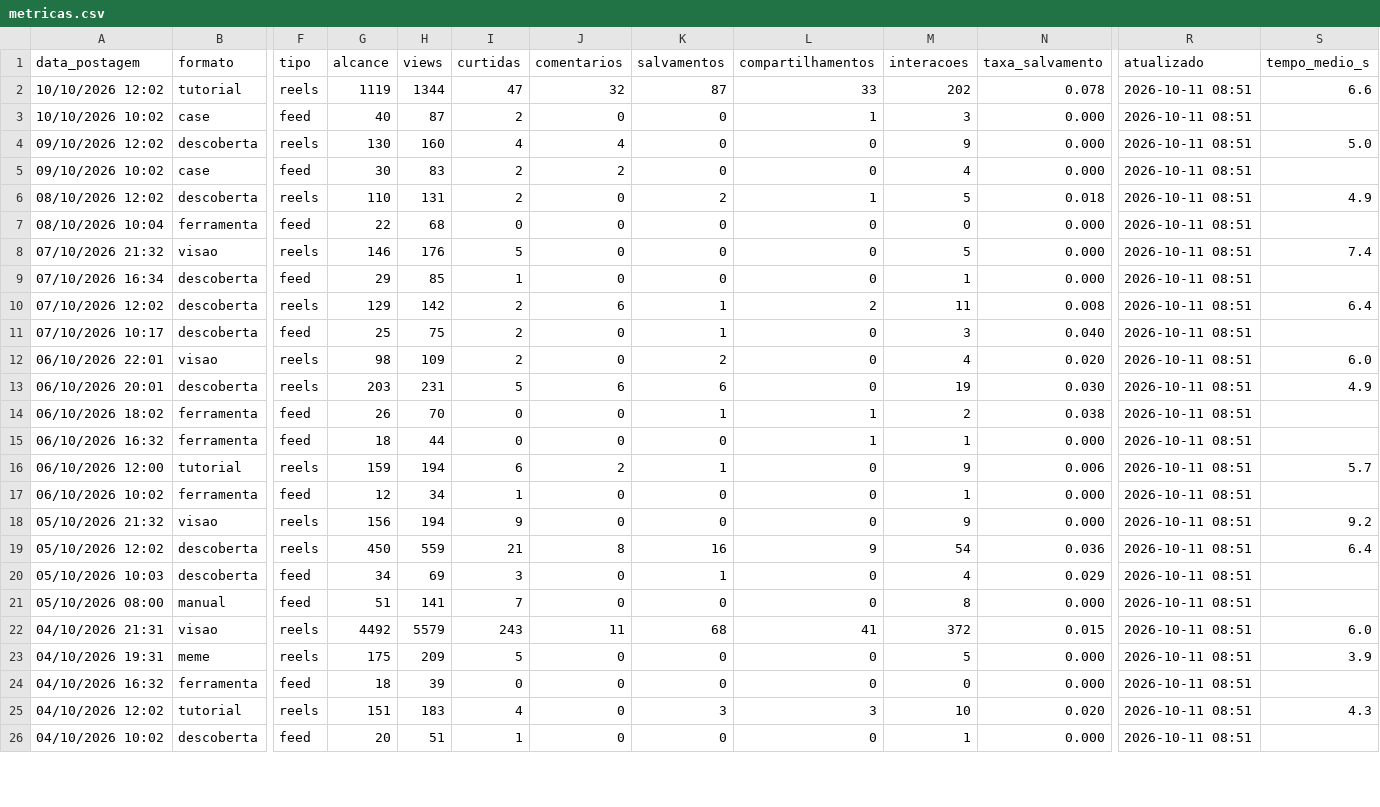
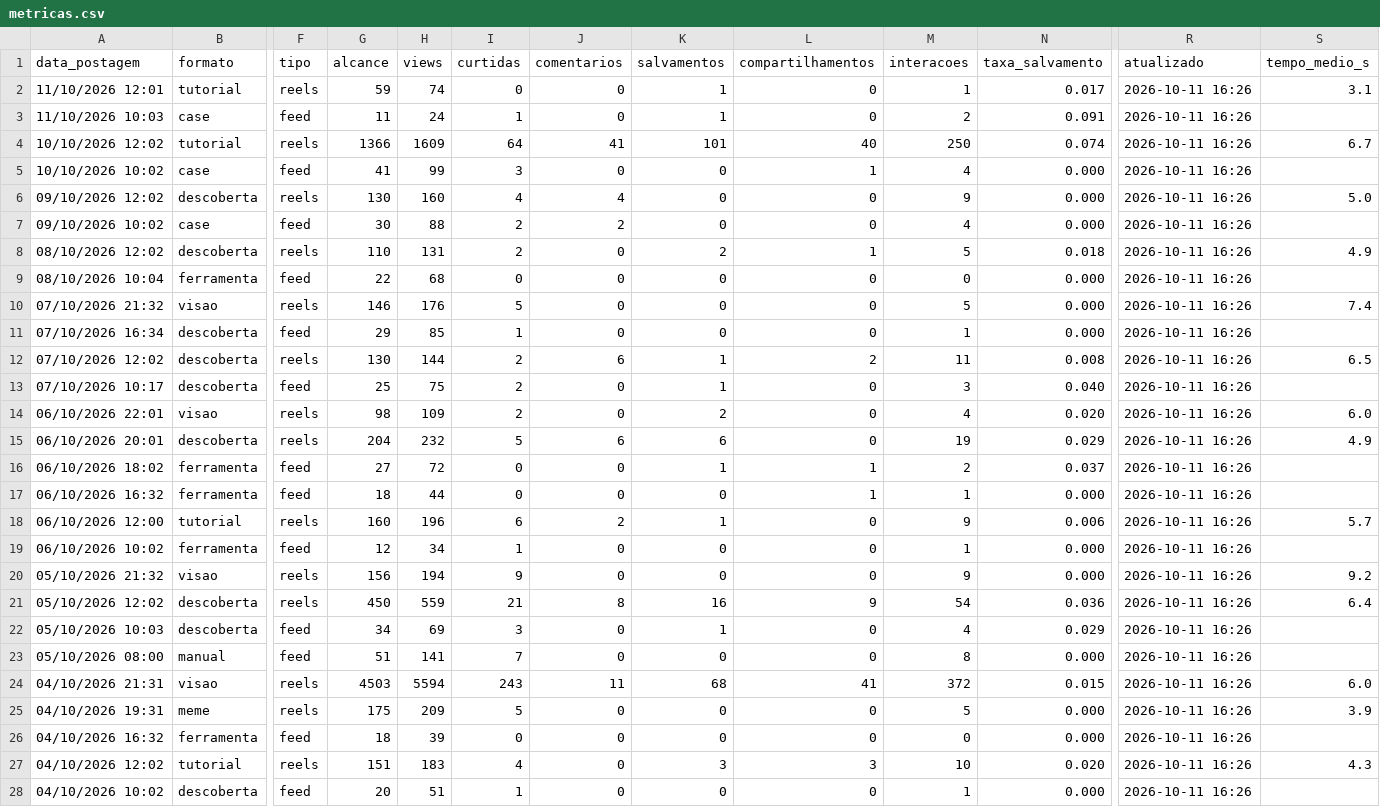
Before and after one commit to gabrielduartefaria26-lab/oasis-agendador, a CSV file: metricas.csv, drawn as a sheet; only a part is shown, gaps mark what is left out; addresses are those after the commit; rows hold the shown columns only; the diff covers the shown part only; the diff names each change by its address in the sheet, - before the commit and + after, or states it on an @@ line.

Commit message:
metricas: 2026-10-11

```diff
--- a/metricas.csv
+++ b/metricas.csv
+row 2: 11/10/2026 12:01 | tutorial | reels | 59 | 74 | 0 | 0 | 1 | 0 | 1 | 0.017 | 2026-10-11 16:26 | 3.1
+row 3: 11/10/2026 10:03 | case | feed | 11 | 24 | 1 | 0 | 1 | 0 | 2 | 0.091 | 2026-10-11 16:26
-G4 (alcance): 1119
+G4 (alcance): 1366
-H4 (views): 1344
+H4 (views): 1609
-I4 (curtidas): 47
+I4 (curtidas): 64
-J4 (comentarios): 32
+J4 (comentarios): 41
-K4 (salvamentos): 87
+K4 (salvamentos): 101
-L4 (compartilhamentos): 33
+L4 (compartilhamentos): 40
-M4 (interacoes): 202
+M4 (interacoes): 250
-N4 (taxa_salvamento): 0.078
+N4 (taxa_salvamento): 0.074
-R4:R28 (atualizado): 2026-10-11 08:51
+R4:R28 (atualizado): 2026-10-11 16:26
-S4 (tempo_medio_s): 6.6
+S4 (tempo_medio_s): 6.7
-G5 (alcance): 40
+G5 (alcance): 41
-H5 (views): 87
+H5 (views): 99
-I5 (curtidas): 2
+I5 (curtidas): 3
-M5 (interacoes): 3
+M5 (interacoes): 4
-H7 (views): 83
+H7 (views): 88
-G12 (alcance): 129
+G12 (alcance): 130
-H12 (views): 142
+H12 (views): 144
-S12 (tempo_medio_s): 6.4
+S12 (tempo_medio_s): 6.5
-G15 (alcance): 203
+G15 (alcance): 204
-H15 (views): 231
+H15 (views): 232
-N15 (taxa_salvamento): 0.030
+N15 (taxa_salvamento): 0.029
-G16 (alcance): 26
+G16 (alcance): 27
-H16 (views): 70
+H16 (views): 72
-N16 (taxa_salvamento): 0.038
+N16 (taxa_salvamento): 0.037
-G18 (alcance): 159
+G18 (alcance): 160
-H18 (views): 194
+H18 (views): 196
-G24 (alcance): 4492
+G24 (alcance): 4503
-H24 (views): 5579
+H24 (views): 5594
```
Also changed, not shown: 63 edited cells elsewhere in this file.
